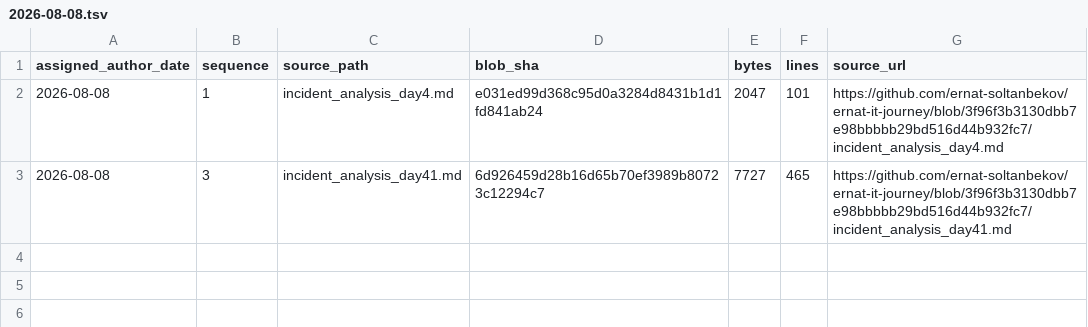
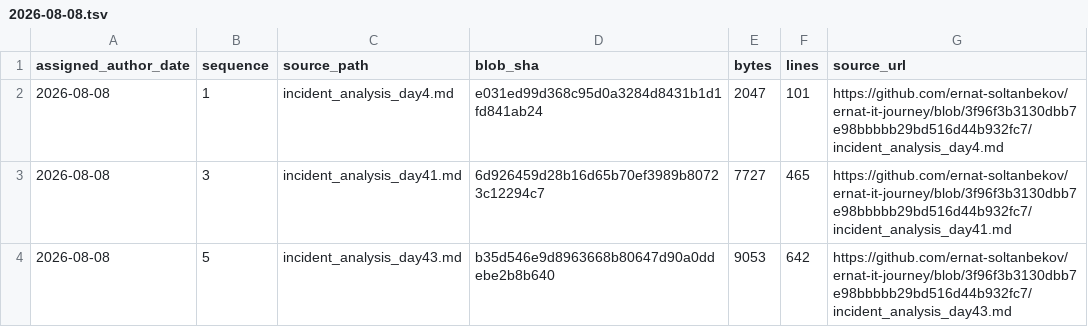
Before and after one commit to ernat-soltanbekov/ernat-it-journey, a TSV file: source-catalog-2026-09-30/daily/2026-08-08.tsv, drawn as a sheet; the diff names each change by its address in the sheet, - before the commit and + after, or states it on an @@ line.

Commit message:
catalog: add source metadata for 2026-08-08 #5 (backfill generated 2026-09-30)

```diff
--- a/source-catalog-2026-09-30/daily/2026-08-08.tsv
+++ b/source-catalog-2026-09-30/daily/2026-08-08.tsv
+row 4: 2026-08-08 | 5 | incident_analysis_day43.md | b35d546e9d8963668b80647d90a0ddebe2b8b640 | 9053 | 642 | https://github.com/ernat-soltanbekov/ernat-it-journey/blob/3f96f3b3130dbb7e98bbbbb29bd516d44b932fc7/incident_analysis_day43.md
```
